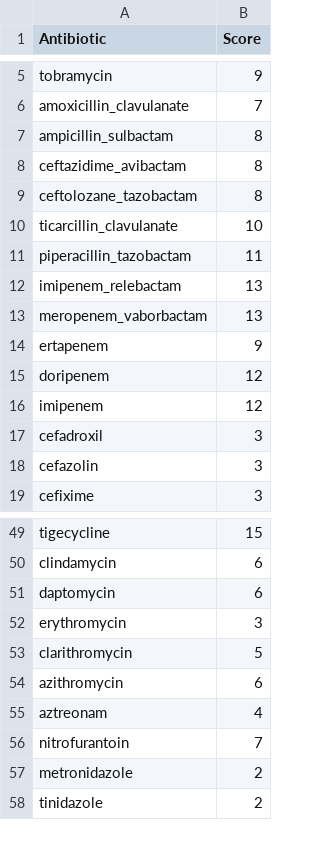
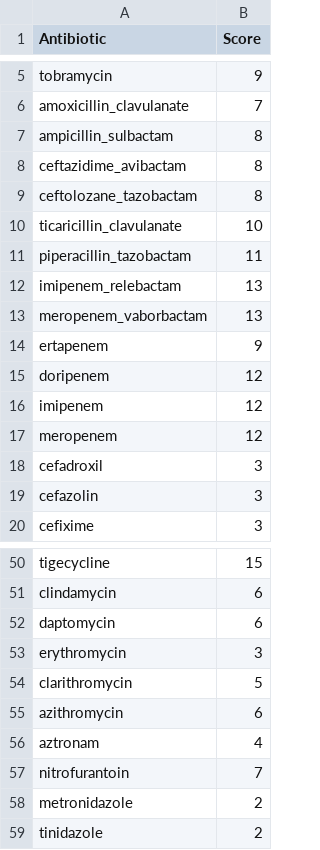
Before and after one commit to Common-Longitudinal-ICU-data-Format/Variation-Antimicrobial-Consumption-in-Critically-Ill-Adults, a CSV file: antibiotic_spectrum_scoring.csv, drawn as a sheet; only a part is shown, gaps mark what is left out.

Commit message:
update: spectrum list update

```diff
--- a/antibiotic_spectrum_scoring.csv
+++ b/antibiotic_spectrum_scoring.csv
@@ -9,3 +9,3 @@ ceftazidime_avibactam,8
 ceftolozane_tazobactam,8
-ticarcillin_clavulanate,10
+ticaricillin_clavulanate,10
 piperacillin_tazobactam,11
@@ -16,2 +16,3 @@ doripenem,12
 imipenem,12
+meropenem,12
 cefadroxil,3
@@ -54,3 +55,3 @@ clarithromycin,5
 azithromycin,6
-aztreonam,4
+aztronam,4
 nitrofurantoin,7
```
